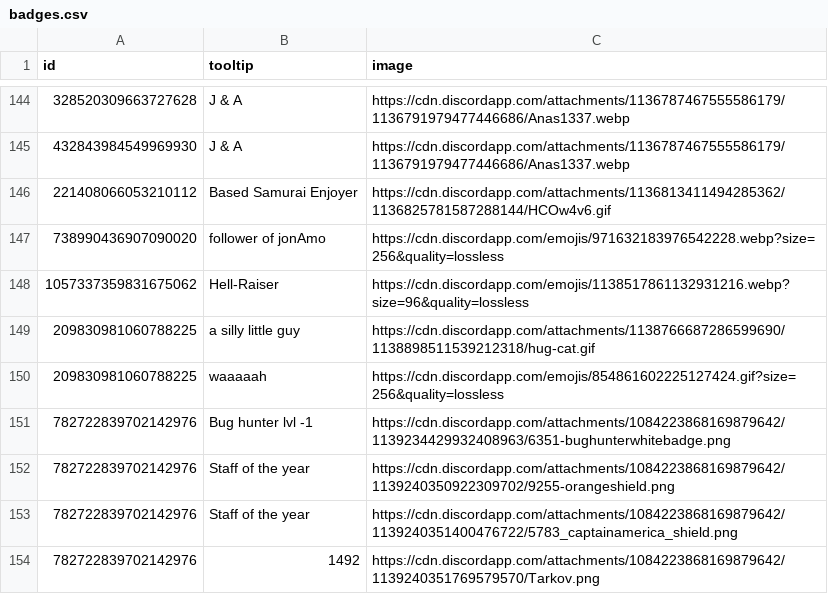
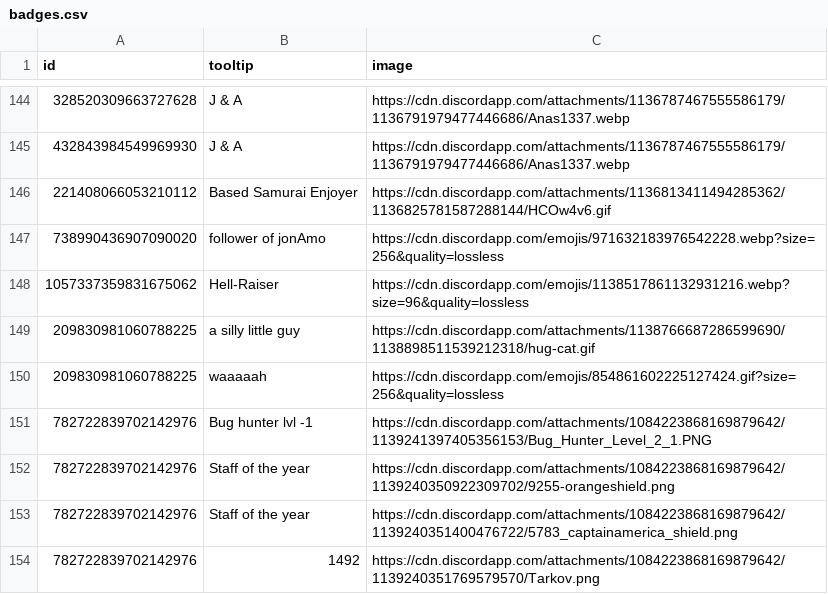
Before and after one commit to Sutoreitsoh/crackbadge-vencord, a CSV file: badges.csv, drawn as a sheet; only a part is shown, gaps mark what is left out.

Commit message:
Update badges.csv

```diff
--- a/badges.csv
+++ b/badges.csv
@@ -150,3 +150,3 @@ id,tooltip,image
 209830981060788225,waaaaah,https://cdn.discordapp.com/emojis/854861602225127424.gif?size=256&quality=lossless
-782722839702142976,Bug hunter lvl -1,https://cdn.discordapp.com/attachments/1084223868169879642/1139234429932408963/6351-bughunterwhitebadge.png
+782722839702142976,Bug hunter lvl -1,https://cdn.discordapp.com/attachments/1084223868169879642/1139241397405356153/Bug_Hunter_Level_2_1.PNG
 782722839702142976,Staff of the year,https://cdn.discordapp.com/attachments/1084223868169879642/1139240350922309702/9255-orangeshield.png
```
